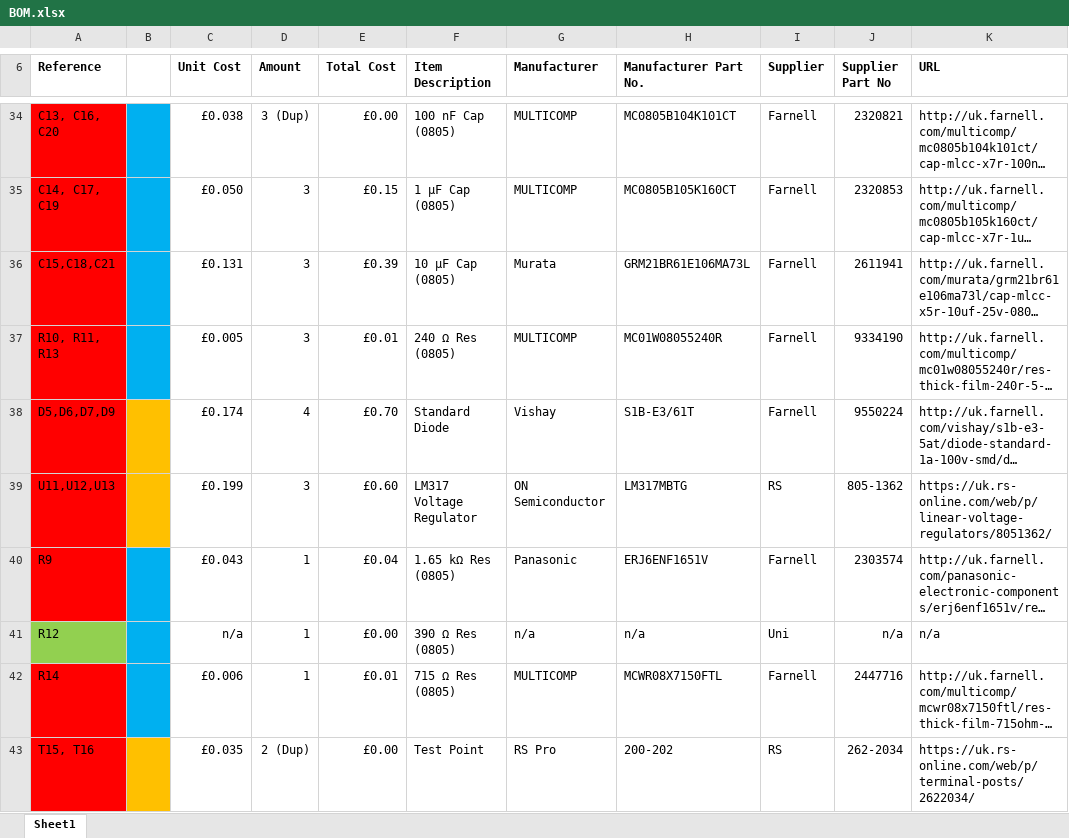
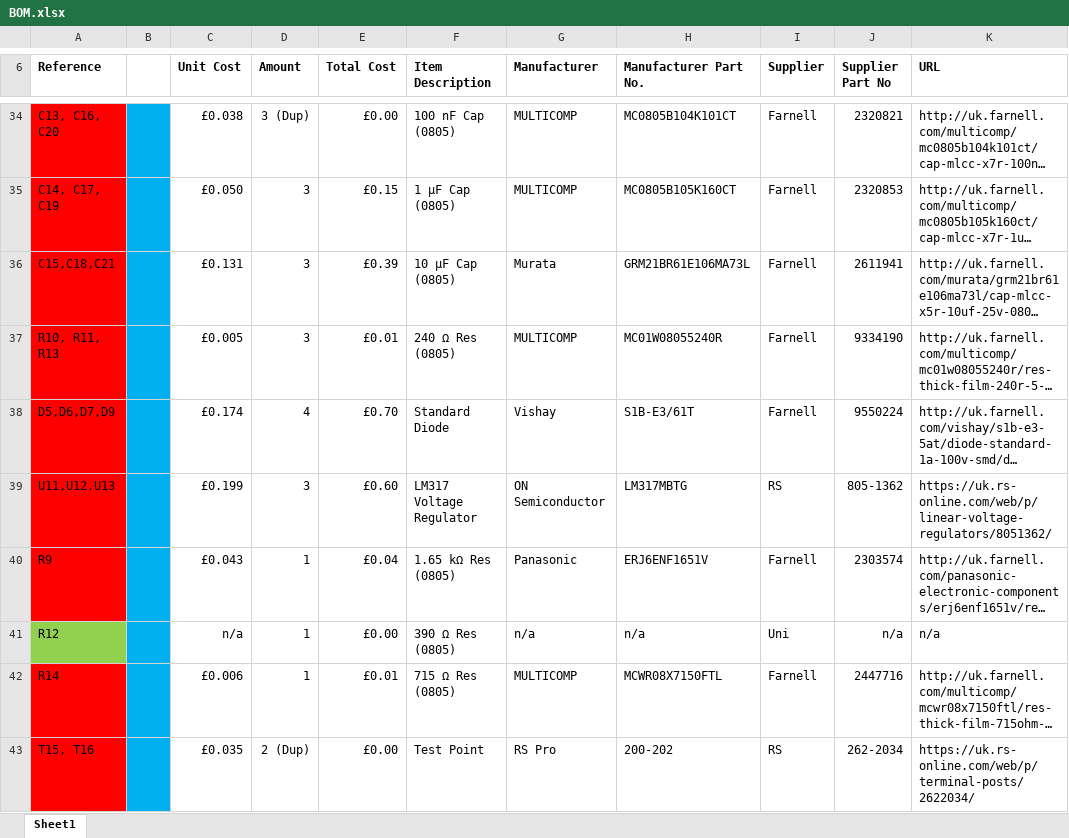
Before and after one commit to 2077762b/DSP5-Circuit-Design-Files, an Excel workbook: BOM.xlsx, sheet Sheet1, drawn as a sheet; only a part is shown, gaps mark what is left out; long unchanged cells end in …; values as stored, in another font and other column widths than the file's, no borders; the diff covers the shown part only; the diff names each change by its address in the sheet, - before the commit and + after, or states it on an @@ line.

```diff
--- a/BOM.xlsx (sheet Sheet1)
+++ b/BOM.xlsx (sheet Sheet1)
-B38:B39 fill: #FFC000
+B38:B39 fill: #00B0F0
-B43 fill: #FFC000
+B43 fill: #00B0F0
```
Also changed, not shown: 7 edited cells and cell formats elsewhere in this sheet, 13 other files.
